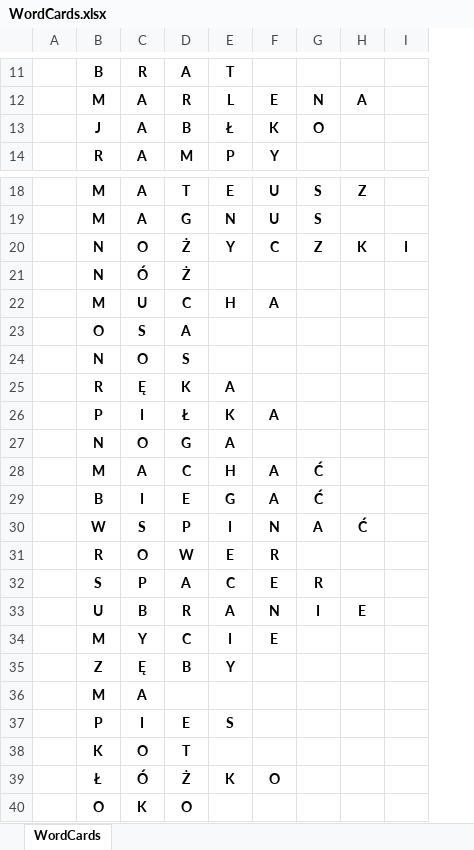
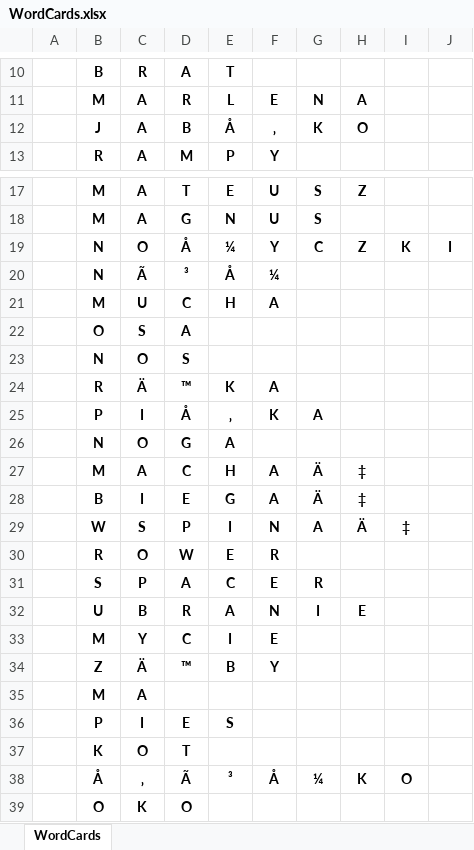
Before and after one commit to makspll/Homeschooling-Flashcards-Generator, an Excel workbook: WordCards.xlsx, sheet WordCards, drawn as a sheet; only a part is shown, gaps mark what is left out; values as stored, in another font and other column widths than the file's, no borders; charts and pictures not drawn; removed rows and columns are numbered as before the commit, all else as after; the diff covers the shown part only; the diff names each change by its address in the sheet, - before the commit and + after, or states it on an @@ line.

```diff
--- a/WordCards.xlsx (sheet WordCards)
+++ b/WordCards.xlsx (sheet WordCards)
+column I, row 29: ‡
-row 13:  | J | A | B | Ł | K | O
+row 12:  | J | A | B | Å | ‚ | K | O
-row 20:  | N | O | Ż | Y | C | Z | K | I
-row 21:  | N | Ó | Ż
+row 19:  | N | O | Å | ¼ | Y | C | Z | K | I
+row 20:  | N | Ã | ³ | Å | ¼
-row 25:  | R | Ę | K | A
-row 26:  | P | I | Ł | K | A
+row 24:  | R | Ä | ™ | K | A
+row 25:  | P | I | Å | ‚ | K | A
-G27:G28: Ć
+G27:G28: Ä
-H27:H28: (empty)
+H27:H28: ‡
-H29: Ć
+H29: Ä
-row 35:  | Z | Ę | B | Y
+row 34:  | Z | Ä | ™ | B | Y
-row 39:  | Ł | Ó | Ż | K | O
+row 38:  | Å | ‚ | Ã | ³ | Å | ¼ | K | O
```
Also changed, not shown: 1 added row, 2 removed rows and 2 edited cells elsewhere in this sheet, charts or pictures, 7 other files.
